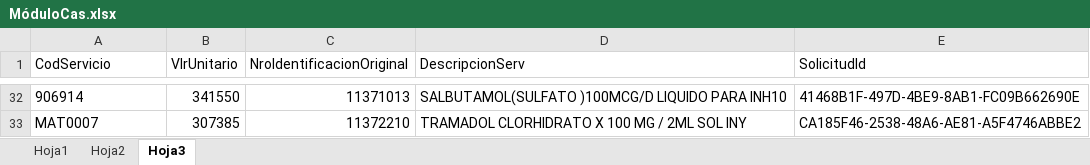
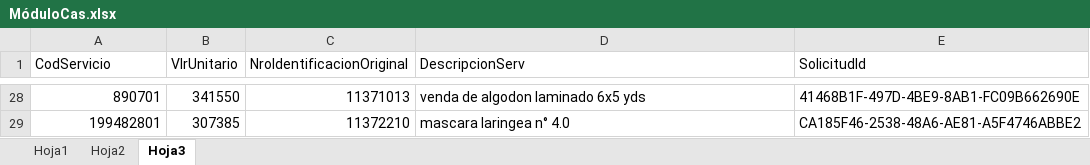
Before and after one commit to IngeoCons/CM_Sanitas, an Excel workbook: DataSource/MóduloCas.xlsx, sheet Hoja3, drawn as a sheet; only a part is shown, gaps mark what is left out; values as stored, in another font and other column widths than the file's, no borders; addresses are those after the commit; the diff covers the shown part only; the diff names each change by its address in the sheet, - before the commit and + after, or states it on an @@ line.

```diff
--- a/DataSource/MóduloCas.xlsx (sheet Hoja3)
+++ b/DataSource/MóduloCas.xlsx (sheet Hoja3)
-A28:A29 alignment: left
+A28:A29 alignment: right
-A28 (CodServicio): 906914
+A28 (CodServicio): 890701
-D28 (DescripcionServ): SALBUTAMOL(SULFATO )100MCG/D LIQUIDO PARA INH10
+D28 (DescripcionServ): venda de algodon laminado 6x5 yds
-A29 (CodServicio): MAT0007
+A29 (CodServicio): 199482801
-D29 (DescripcionServ): TRAMADOL CLORHIDRATO X 100 MG / 2ML SOL INY
+D29 (DescripcionServ): mascara laringea n° 4.0
```
Also changed, not shown: 3 added rows, 7 removed rows, 46 edited cells and cell formats elsewhere in this sheet, sheet Hoja2, 7 other files.
